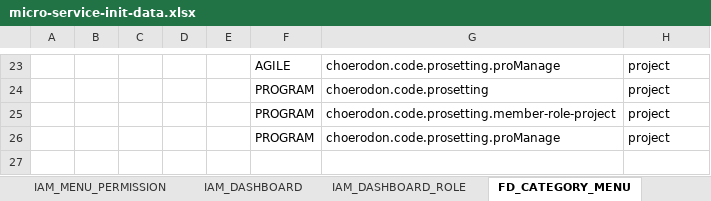
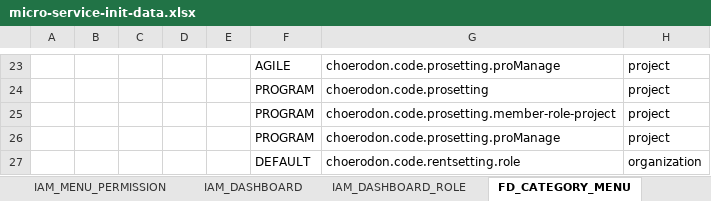
Before and after one commit to choerodon/iam-service, an Excel workbook: src/main/resources/script/front/micro-service-init-data.xlsx, sheet FD_CATEGORY_MENU, drawn as a sheet; only a part is shown, gaps mark what is left out; values as stored, in another font and other column widths than the file's, no borders; the diff names each change by its address in the sheet, - before the commit and + after, or states it on an @@ line.

Commit message:
[ADD]组织层角色管理menu/page permission/menu permission初始化数据添加

```diff
--- a/src/main/resources/script/front/micro-service-init-data.xlsx (sheet FD_CATEGORY_MENU)
+++ b/src/main/resources/script/front/micro-service-init-data.xlsx (sheet FD_CATEGORY_MENU)
+row 27:  |  |  |  |  | DEFAULT | choerodon.code.rentsetting.role | organization
```
Also changed, not shown: sheet IAM_MENU_PERMISSION, sheet IAM_MENU_B, sheet IAM_PERMISSION.
